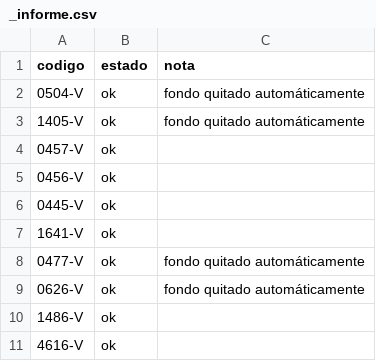
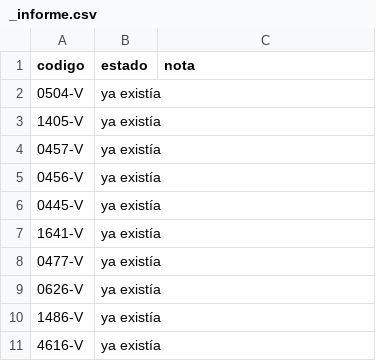
Before and after one commit to sanlopez-spec/edb-fotos, a CSV file: catena2a/_informe.csv, drawn as a sheet.

```diff
--- a/catena2a/_informe.csv
+++ b/catena2a/_informe.csv
@@ -1,11 +1,11 @@
 codigo,estado,nota
-0504-V,ok,fondo quitado automáticamente
-1405-V,ok,fondo quitado automáticamente
-0457-V,ok,
-0456-V,ok,
-0445-V,ok,
-1641-V,ok,
-0477-V,ok,fondo quitado automáticamente
-0626-V,ok,fondo quitado automáticamente
-1486-V,ok,
-4616-V,ok,
+0504-V,ya existía,
+1405-V,ya existía,
+0457-V,ya existía,
+0456-V,ya existía,
+0445-V,ya existía,
+1641-V,ya existía,
+0477-V,ya existía,
+0626-V,ya existía,
+1486-V,ya existía,
+4616-V,ya existía,
```
Also changed, not shown: 15 other files.
